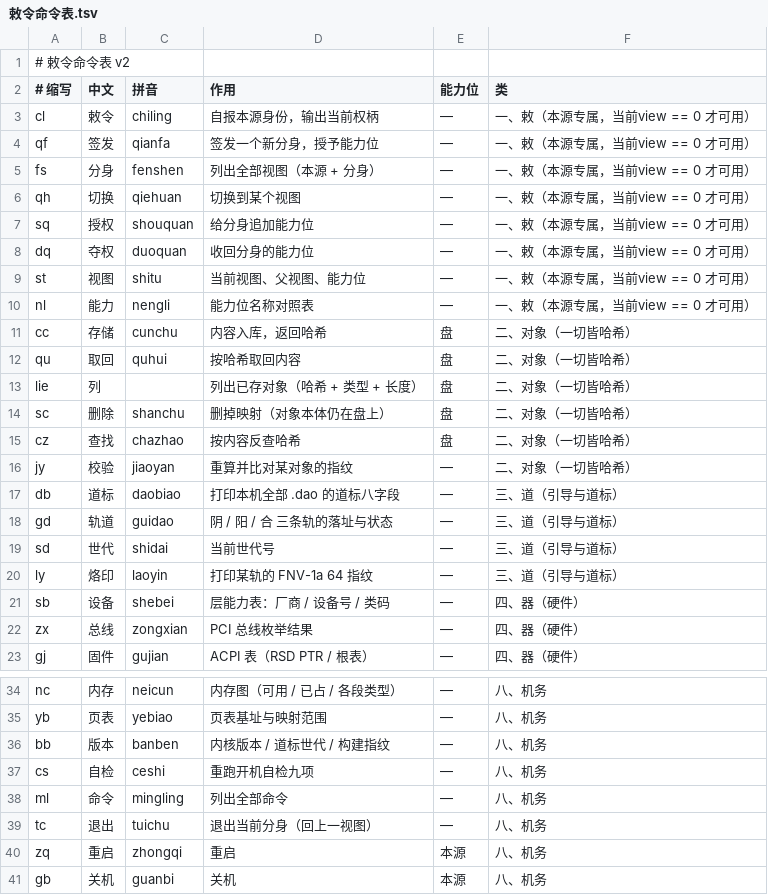
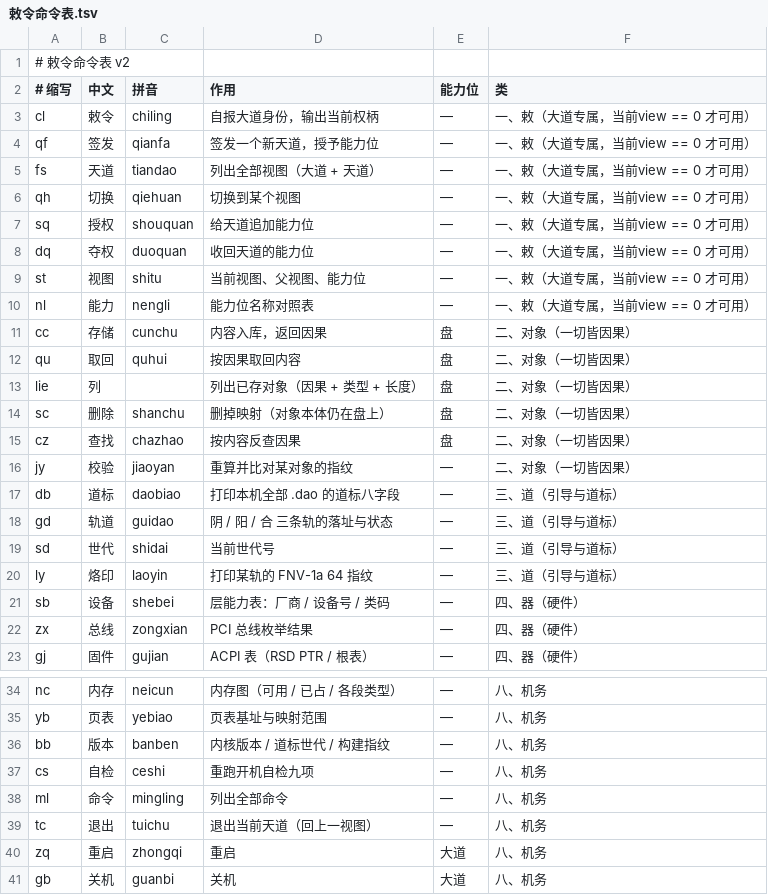
Before and after one commit to HunDunOS/HunDunOS, a TSV file: 工具/敕令命令表.tsv, drawn as a sheet; only a part is shown, gaps mark what is left out.

Commit message:
改名：本源→大道，分身→天道，哈希→因果

```diff
--- a/工具/敕令命令表.tsv
+++ b/工具/敕令命令表.tsv
@@ -2,16 +2,16 @@
 # 缩写	中文	拼音	作用	能力位	类
-cl	敕令	chiling	自报本源身份，输出当前权柄	—	一、敕（本源专属，当前view == 0 才可用）
-qf	签发	qianfa	签发一个新分身，授予能力位	—	一、敕（本源专属，当前view == 0 才可用）
-fs	分身	fenshen	列出全部视图（本源 + 分身）	—	一、敕（本源专属，当前view == 0 才可用）
-qh	切换	qiehuan	切换到某个视图	—	一、敕（本源专属，当前view == 0 才可用）
-sq	授权	shouquan	给分身追加能力位	—	一、敕（本源专属，当前view == 0 才可用）
-dq	夺权	duoquan	收回分身的能力位	—	一、敕（本源专属，当前view == 0 才可用）
-st	视图	shitu	当前视图、父视图、能力位	—	一、敕（本源专属，当前view == 0 才可用）
-nl	能力	nengli	能力位名称对照表	—	一、敕（本源专属，当前view == 0 才可用）
-cc	存储	cunchu	内容入库，返回哈希	盘	二、对象（一切皆哈希）
-qu	取回	quhui	按哈希取回内容	盘	二、对象（一切皆哈希）
-lie	列		列出已存对象（哈希 + 类型 + 长度）	盘	二、对象（一切皆哈希）
-sc	删除	shanchu	删掉映射（对象本体仍在盘上）	盘	二、对象（一切皆哈希）
-cz	查找	chazhao	按内容反查哈希	盘	二、对象（一切皆哈希）
-jy	校验	jiaoyan	重算并比对某对象的指纹	—	二、对象（一切皆哈希）
+cl	敕令	chiling	自报大道身份，输出当前权柄	—	一、敕（大道专属，当前view == 0 才可用）
+qf	签发	qianfa	签发一个新天道，授予能力位	—	一、敕（大道专属，当前view == 0 才可用）
+fs	天道	tiandao	列出全部视图（大道 + 天道）	—	一、敕（大道专属，当前view == 0 才可用）
+qh	切换	qiehuan	切换到某个视图	—	一、敕（大道专属，当前view == 0 才可用）
+sq	授权	shouquan	给天道追加能力位	—	一、敕（大道专属，当前view == 0 才可用）
+dq	夺权	duoquan	收回天道的能力位	—	一、敕（大道专属，当前view == 0 才可用）
+st	视图	shitu	当前视图、父视图、能力位	—	一、敕（大道专属，当前view == 0 才可用）
+nl	能力	nengli	能力位名称对照表	—	一、敕（大道专属，当前view == 0 才可用）
+cc	存储	cunchu	内容入库，返回因果	盘	二、对象（一切皆因果）
+qu	取回	quhui	按因果取回内容	盘	二、对象（一切皆因果）
+lie	列		列出已存对象（因果 + 类型 + 长度）	盘	二、对象（一切皆因果）
+sc	删除	shanchu	删掉映射（对象本体仍在盘上）	盘	二、对象（一切皆因果）
+cz	查找	chazhao	按内容反查因果	盘	二、对象（一切皆因果）
+jy	校验	jiaoyan	重算并比对某对象的指纹	—	二、对象（一切皆因果）
 db	道标	daobiao	打印本机全部 .dao 的道标八字段	—	三、道（引导与道标）
@@ -38,4 +38,4 @@ cs	自检	ceshi	重跑开机自检九项	—	八、机务
 ml	命令	mingling	列出全部命令	—	八、机务
-tc	退出	tuichu	退出当前分身（回上一视图）	—	八、机务
-zq	重启	zhongqi	重启	本源	八、机务
-gb	关机	guanbi	关机	本源	八、机务
+tc	退出	tuichu	退出当前天道（回上一视图）	—	八、机务
+zq	重启	zhongqi	重启	大道	八、机务
+gb	关机	guanbi	关机	大道	八、机务
```
